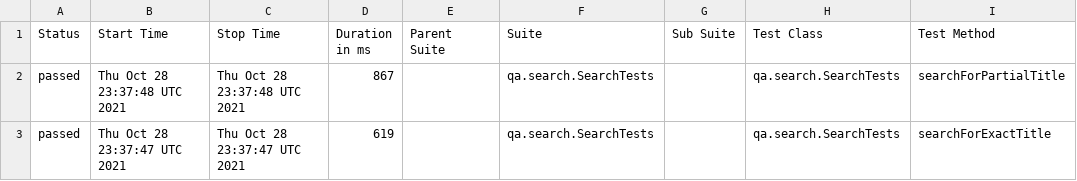
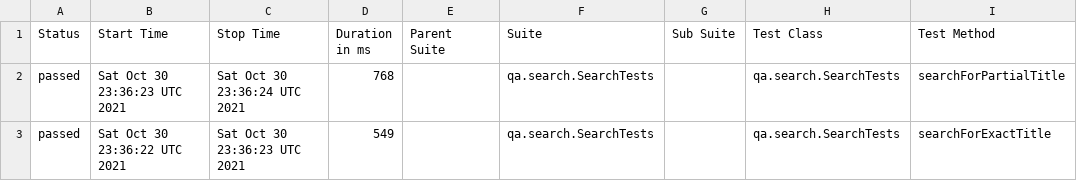
Before and after one commit to reinaldorossetti/playwright-kotlin-junit5, a CSV file: chromium/data/suites.csv, drawn as a sheet; only a part is shown; the diff names each change by its address in the sheet, - before the commit and + after, or states it on an @@ line.

```diff
--- a/chromium/data/suites.csv
+++ b/chromium/data/suites.csv
-B2 (Start Time): Thu Oct 28 23:37:48 UTC 2021
+B2 (Start Time): Sat Oct 30 23:36:23 UTC 2021
-C2 (Stop Time): Thu Oct 28 23:37:48 UTC 2021
+C2 (Stop Time): Sat Oct 30 23:36:24 UTC 2021
-D2 (Duration in ms): 867
+D2 (Duration in ms): 768
-B3 (Start Time): Thu Oct 28 23:37:47 UTC 2021
+B3 (Start Time): Sat Oct 30 23:36:22 UTC 2021
-C3 (Stop Time): Thu Oct 28 23:37:47 UTC 2021
+C3 (Stop Time): Sat Oct 30 23:36:23 UTC 2021
-D3 (Duration in ms): 619
+D3 (Duration in ms): 549
```
Also changed, not shown: 17 other files.
